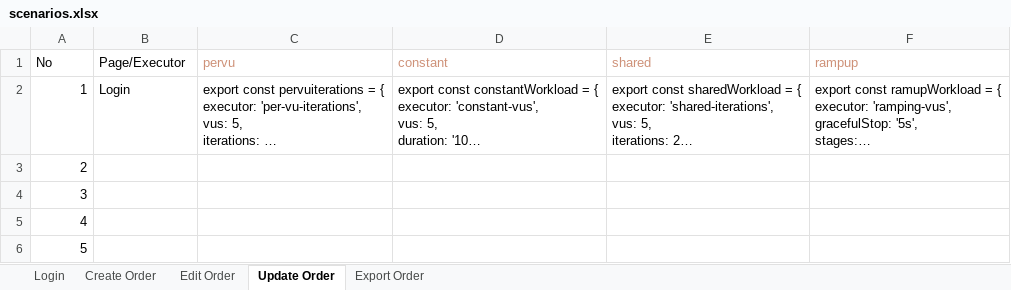
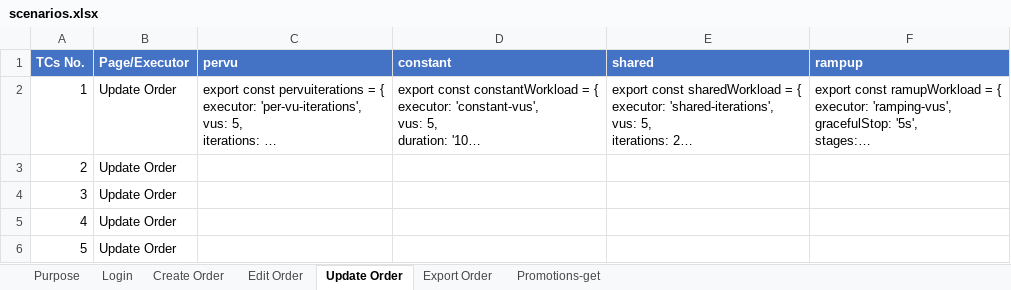
Before and after one commit to petechain23/K6, an Excel workbook: scenarios.xlsx, sheet Update Order, drawn as a sheet; long unchanged cells end in …; values as stored, in another font and other column widths than the file's, no borders; the diff names each change by its address in the sheet, - before the commit and + after, or states it on an @@ line.

```diff
--- a/scenarios.xlsx (sheet Update Order)
+++ b/scenarios.xlsx (sheet Update Order)
+sheet tab: Purpose
+sheet tab: Promotions-get
-A1: No
+A1: TCs No.
@@ A1:F1 fill: none → #4472C4, bold: off → on @@
-A1:B1 text colour: black
+A1:B1 text colour: #FFFFFF
-C1:F1 text colour: #CE9178
+C1:F1 text colour: #FFFFFF
-B2 (Page/Executor): Login
+B2 (Page/Executor): Update Order
-B3:B6 (Page/Executor): (empty)
+B3:B6 (Page/Executor): Update Order
```
Also changed, not shown: sheet Create Order, sheet Edit Order, sheet Export Order, sheet Login, 47 other files.
